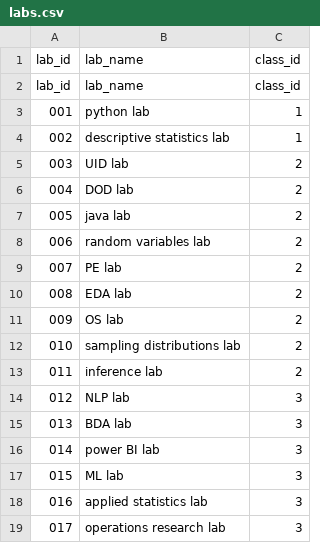
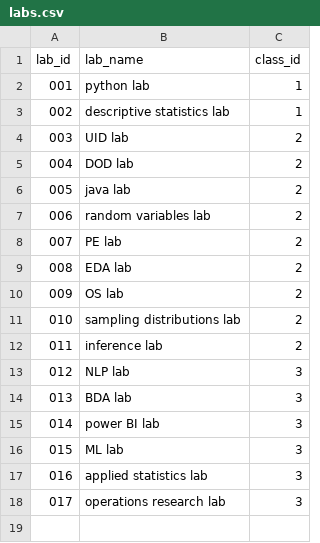
Before and after one commit to ananya7-droid/timetable-application, a CSV file: data/labs.csv, drawn as a sheet; the diff names each change by its address in the sheet, - before the commit and + after, or states it on an @@ line.

Commit message:
Update labs.csv

```diff
--- a/data/labs.csv
+++ b/data/labs.csv
-row 1: lab_id | lab_name | class_id
```
